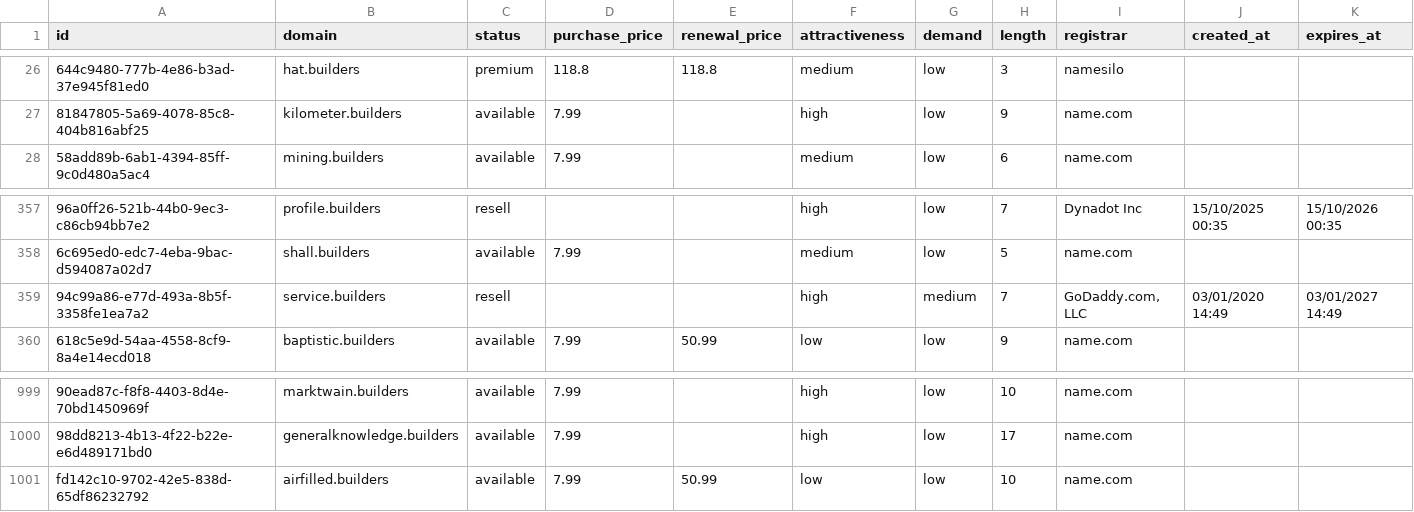
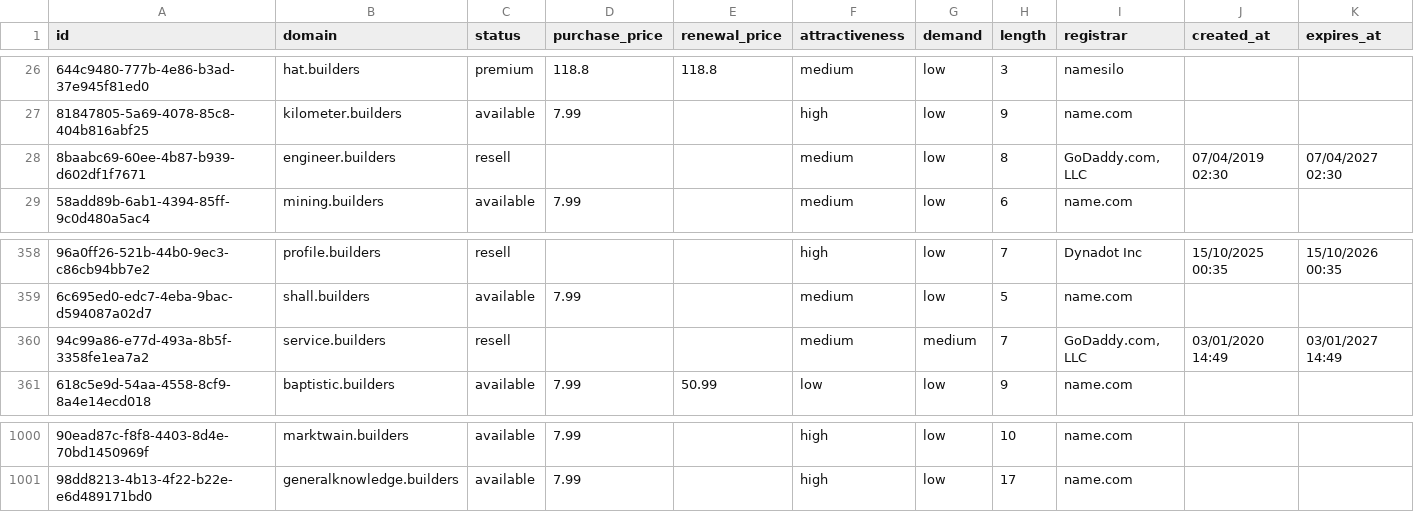
Before and after one commit to UniqueDomains/builders-oneword-domains, a CSV file: builders.csv, drawn as a sheet; only a part is shown, gaps mark what is left out; removed rows and columns are numbered as before the commit, all else as after; the diff names each change by its address in the sheet, - before the commit and + after, or states it on an @@ line.

Commit message:
Domains update

```diff
--- a/builders.csv
+++ b/builders.csv
+row 28: 8baabc69-60ee-4b87-b939-d602df1f7671 | engineer.builders | resell |  |  | medium | low | 8 | GoDaddy.com, LLC | 07/04/2019 02:30 | 07/04/2027 02:30
-F360 (attractiveness): high
+F360 (attractiveness): medium
-row 1001: fd142c10-9702-42e5-838d-65df86232792 | airfilled.builders | available | 7.99 | 50.99 | low | low | 10 | name.com
```
Also changed, not shown: 4 other files.
